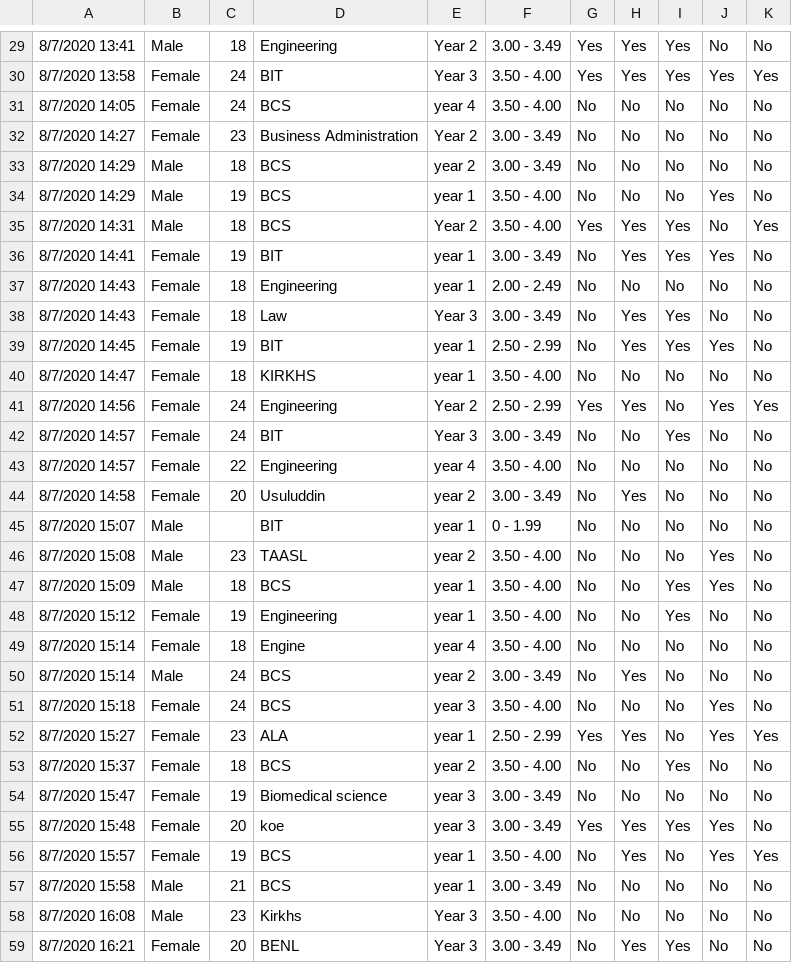
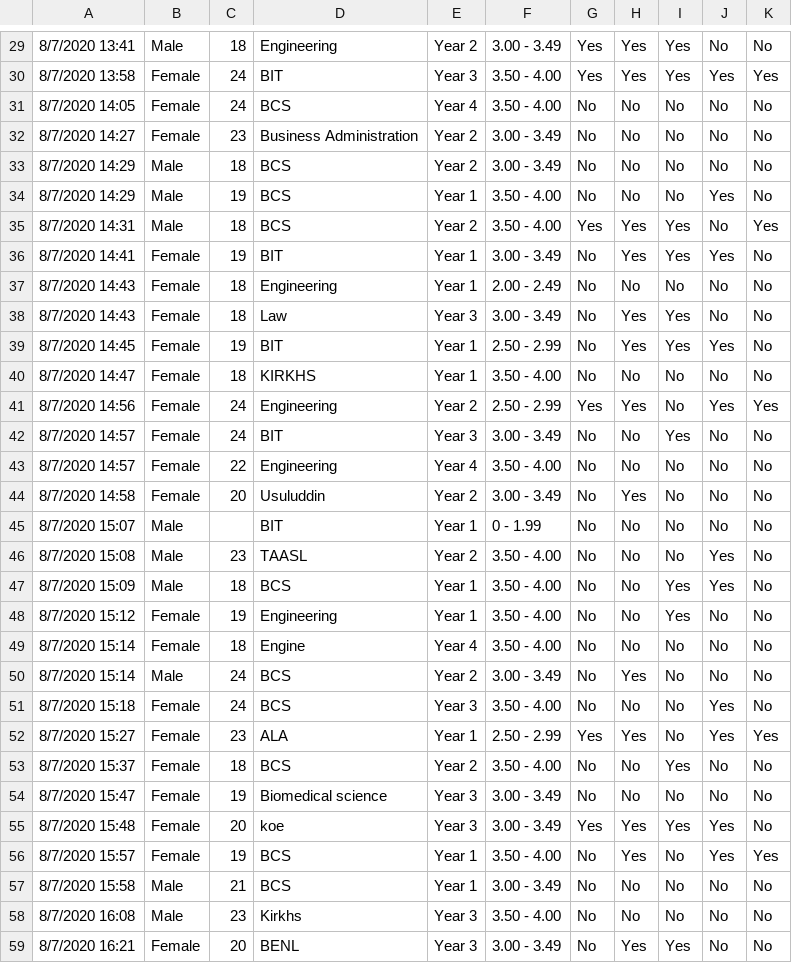
Before and after one commit to VIDITeaching/ECS272-Fall2024, a CSV file: Homework2/msreza/data/mental-health.csv, drawn as a sheet; only a part is shown, gaps mark what is left out; the diff covers the shown part only; the diff names each change by its address in the sheet, - before the commit and + after, or states it on an @@ line.

```diff
--- a/Homework2/msreza/data/mental-health.csv
+++ b/Homework2/msreza/data/mental-health.csv
-E31: year 4
+E31: Year 4
-E33: year 2
+E33: Year 2
-E34: year 1
+E34: Year 1
-E36:E37: year 1
+E36:E37: Year 1
-E39:E40: year 1
+E39:E40: Year 1
-E43: year 4
+E43: Year 4
-E44: year 2
+E44: Year 2
-E45: year 1
+E45: Year 1
-E46: year 2
+E46: Year 2
-E47:E48: year 1
+E47:E48: Year 1
-E49: year 4
+E49: Year 4
-E50: year 2
+E50: Year 2
-E51: year 3
+E51: Year 3
-E52: year 1
+E52: Year 1
-E53: year 2
+E53: Year 2
-E54:E55: year 3
+E54:E55: Year 3
-E56:E57: year 1
+E56:E57: Year 1
```
Also changed, not shown: 43 edited cells elsewhere in this file.
